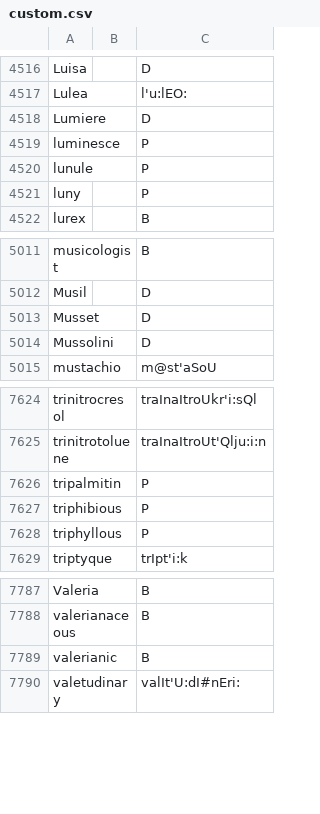
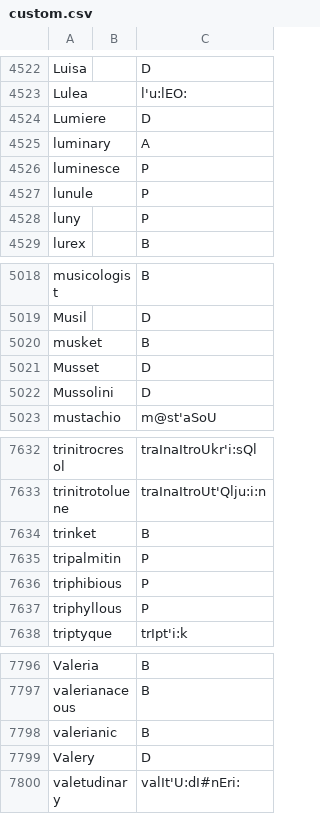
Before and after one commit to ChristianSi/lytspel, a CSV file: data/custom.csv, drawn as a sheet; only a part is shown, gaps mark what is left out; the diff covers the shown part only.

```diff
--- a/data/custom.csv
+++ b/data/custom.csv
@@ -4518,2 +4524,3 @@ Lulea,,l'u:lEO:
 Lumiere,,D
+luminary,,A
 luminesce,,P
@@ -5012,2 +5019,3 @@ musicologist,,B
 Musil,,D
+musket,,B
 Musset,,D
@@ -7625,2 +7633,3 @@ trinitrocresol,,traInaItroUkr'i:sQl
 trinitrotoluene,,traInaItroUt'Qlju:i:n
+trinket,,B
 tripalmitin,,P
@@ -7789,2 +7798,3 @@ valerianaceous,,B
 valerianic,,B
+Valery,,D
 valetudinary,,valIt'U:dI#nEri:
```
Also changed, not shown: 6 added rows elsewhere in this file, data/compounds-manual.csv, data/pre-stressed-vowel.csv.
